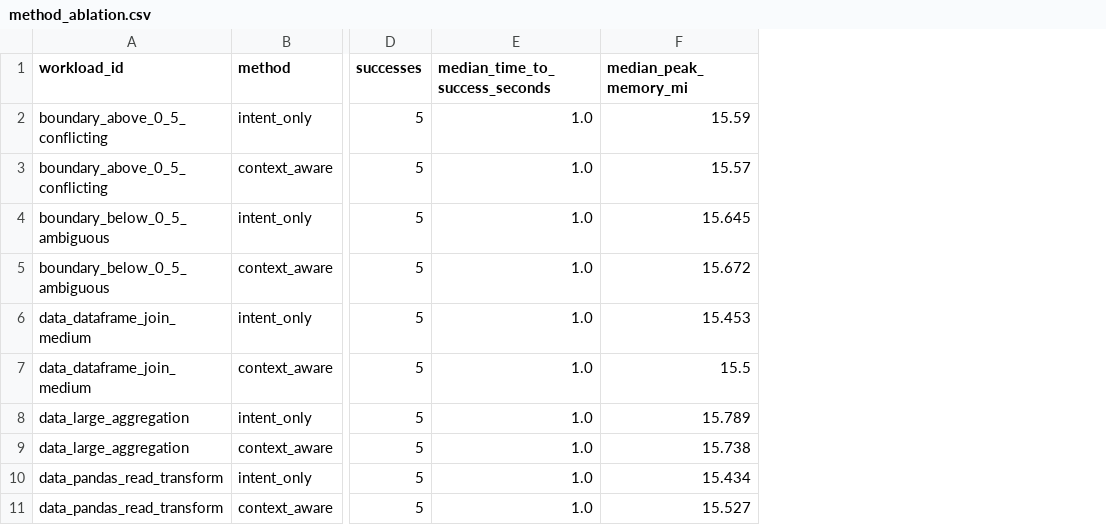
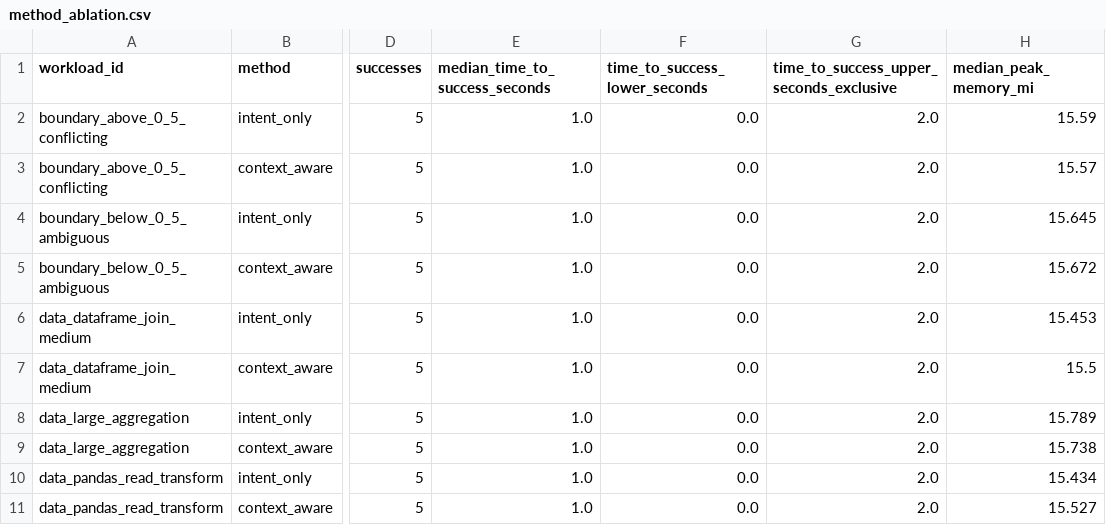
Before and after one commit to mthang1201/intent-spawner, a CSV file: results/cluster/derived/method_ablation.csv, drawn as a sheet; only a part is shown, gaps mark what is left out; the diff names each change by its address in the sheet, - before the commit and + after, or states it on an @@ line.

```diff
--- a/results/cluster/derived/method_ablation.csv
+++ b/results/cluster/derived/method_ablation.csv
+column F (time_to_success_lower_seconds), rows 2-11: all 0.0
+column G, rows 1-11: time_to_success_upper_seconds_exclusive | 2.0 | 2.0 | 2.0 | 2.0 | 2.0 | 2.0 | 2.0 | 2.0 | 2.0 | 2.0
```
Also changed, not shown: results/cluster/derived/ground_truth_profile_outcomes.csv, results/cluster/derived/method_summary.csv, 48 other files.
